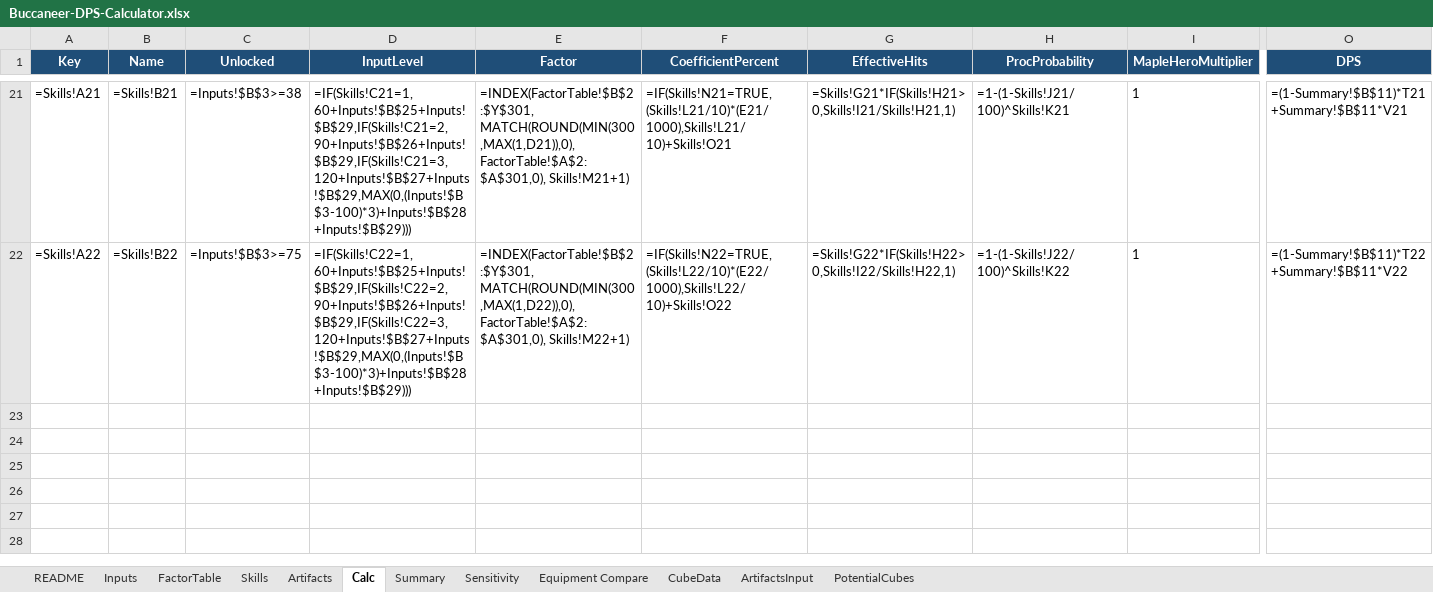
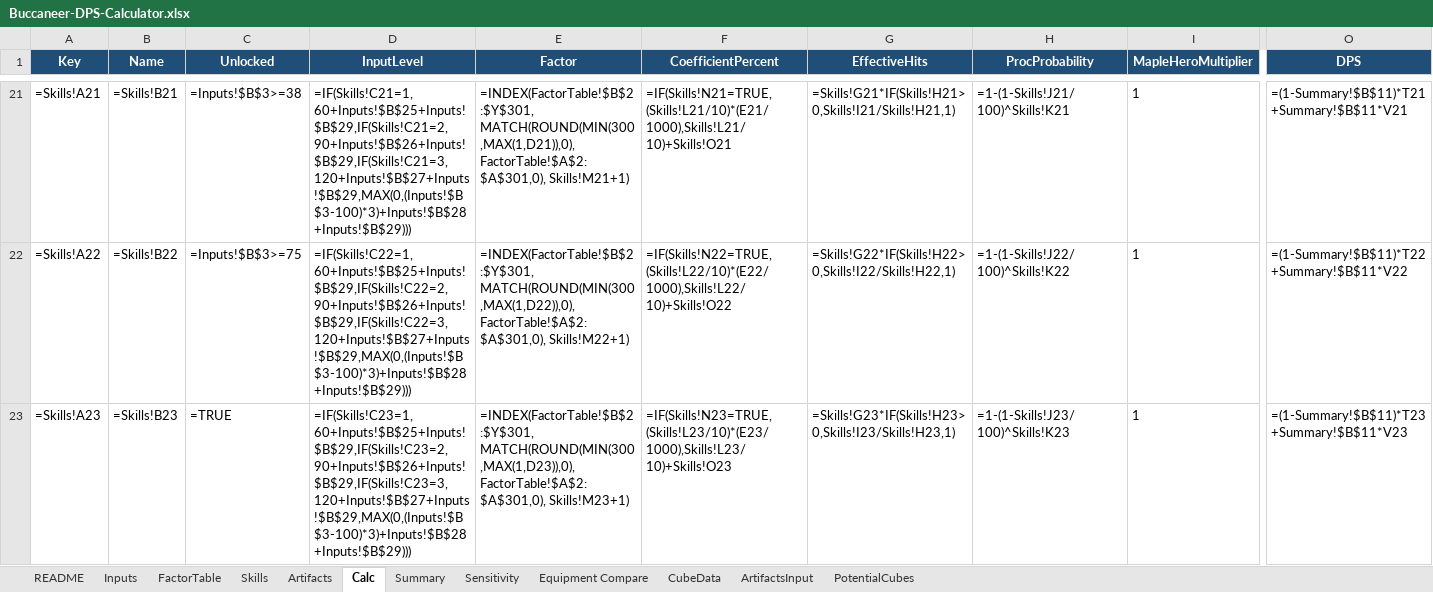
Before and after one commit to yanivgoft/MapleStoryIdleOptimizer, an Excel workbook: Buccaneer/Buccaneer-DPS-Calculator.xlsx, sheet Calc, drawn as a sheet; only a part is shown, gaps mark what is left out; values as stored, in another font and other column widths than the file's, no borders; formulas without a stored value are shown as written; 1 other sheet too large or unreadable and not compared; rows hold the shown columns only; the diff names each change by its address in the sheet, - before the commit and + after, or states it on an @@ line.

Commit message:
Fix Nimble Feet gap (4 classes), Roll of the Dice duty cycle, Flash Slash/factorIndex bugs, Paladin Weaken debuffs
- Add Nimble Feet (universal +15% AS self-buff) to Bishop, Buccaneer, Corsair, and
  Ice-Lightning-Mage, which were silently missing it entirely while every other class had it.
- Fix Roll of the Dice (Buccaneer + Corsair): factorIndex 0->22, real 7s/5s duty cycle instead of
  always-active.
- Fix Hero's Flash Slash: factorIndex 0->12 (wiki's flat per-level table was wrongly trusted over
  its own "+5%/level" prose.
- Paladin: confirm Maple Hero ratios via maplestoryidle.info cross-reference, and model Close
  Combat/Noble Demand/Divine Mark's own Weaken damage-taken debuffs (real durations now known).
EOF
)

```diff
--- a/Buccaneer/Buccaneer-DPS-Calculator.xlsx (sheet Calc)
+++ b/Buccaneer/Buccaneer-DPS-Calculator.xlsx (sheet Calc)
+row 23: =Skills!A23 | =Skills!B23 | =TRUE | =IF(Skills!C23=1,60+Inputs!$B$25+Inputs!$B$29,IF(Skills!C23=2,90+Inputs!$B$26+Inputs!$B$29,IF(Skills!C23=3,120+Inputs!$B$27+Inputs!$B$29,MAX(0,(Inputs!$B$3-100)*3)+Inputs!$B$28+Inputs!$B$29))) | =INDEX(FactorTable!$B$2:$Y$301, MATCH(ROUND(MIN(300,MAX(1,D23)),0), FactorTable!$A$2:$A$301,0), Skills!M23+1) | =IF(Skills!N23=TRUE,(Skills!L23/10)*(E23/1000),Skills!L23/10)+Skills!O23 | =Skills!G23*IF(Skills!H23>0,Skills!I23/Skills!H23,1) | =1-(1-Skills!J23/100)^Skills!K23 | 1 | =(1-Summary!$B$11)*T23+Summary!$B$11*V23
```
Also changed, not shown: sheet Skills, sheet Summary, Bishop/Bishop-DPS-Calculator.xlsx, Bowmaster/Bowmaster-DPS-Calculator.xlsx, 20 other files.
